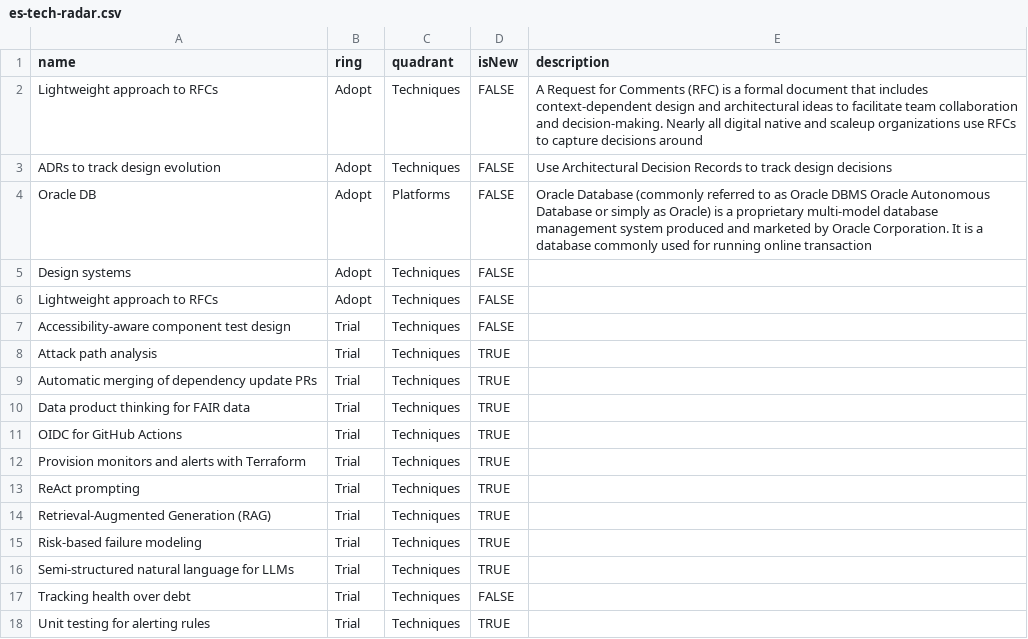
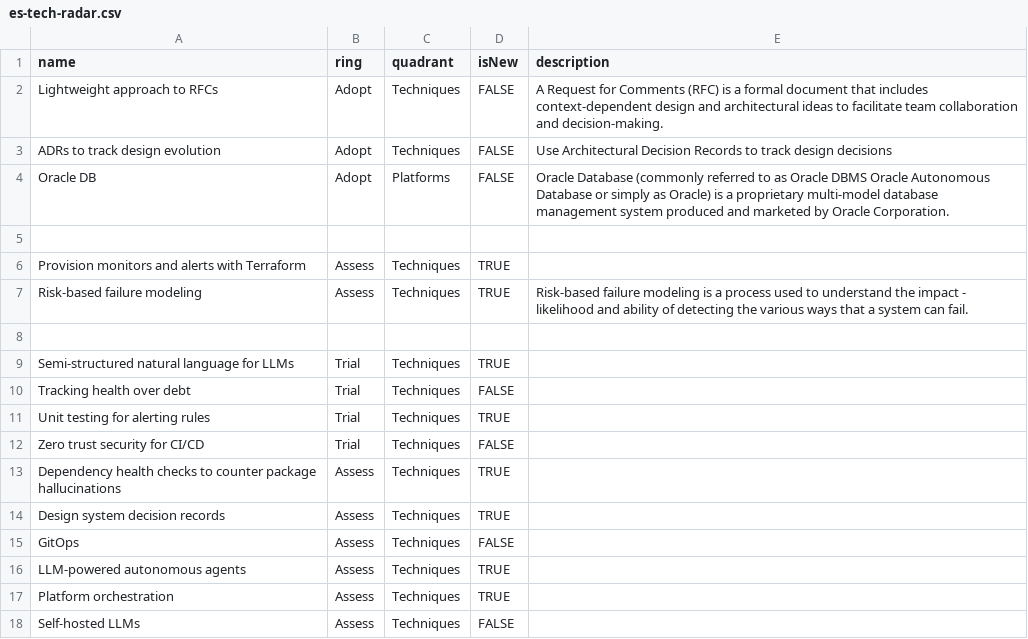
Before and after one commit to cno-enterprise-services/es-tech-radar, a CSV file: es-tech-radar.csv, drawn as a sheet; only a part is shown; the shorter side is filled out with more unchanged rows.

Commit message:
updated

```diff
--- a/es-tech-radar.csv
+++ b/es-tech-radar.csv
@@ -1,16 +1,9 @@
 name, ring, quadrant, isNew, description
-Lightweight approach to RFCs,	Adopt,	Techniques,	FALSE, A Request for Comments (RFC) is a formal document that includes context-dependent design and architectural ideas to facilitate team collaboration and decision-making. Nearly all digital native and scaleup organizations use RFCs to capture decisions around
+Lightweight approach to RFCs,	Adopt,	Techniques,	FALSE, A Request for Comments (RFC) is a formal document that includes context-dependent design and architectural ideas to facilitate team collaboration and decision-making.
 ADRs to track design evolution,	Adopt,	Techniques,	FALSE, Use Architectural Decision Records to track design decisions
-Oracle DB,	Adopt,	Platforms,	FALSE, Oracle Database (commonly referred to as Oracle DBMS Oracle Autonomous Database or simply as Oracle) is a proprietary multi-model database management system produced and marketed by Oracle Corporation. It is a database commonly used for running online transaction
-Design systems,Adopt,Techniques,FALSE,
-Lightweight approach to RFCs,Adopt,Techniques,FALSE,
-Accessibility-aware component test design,Trial,Techniques,FALSE,
-Attack path analysis,Trial,Techniques,TRUE,
-Automatic merging of dependency update PRs,Trial,Techniques,TRUE,
-Data product thinking for FAIR data,Trial,Techniques,TRUE,
-OIDC for GitHub Actions,Trial,Techniques,TRUE,
-Provision monitors and alerts with Terraform,Trial,Techniques,TRUE,
-ReAct prompting,Trial,Techniques,TRUE,
-Retrieval-Augmented Generation (RAG),Trial,Techniques,TRUE,
-Risk-based failure modeling,Trial,Techniques,TRUE,
+Oracle DB,	Adopt,	Platforms,	FALSE, Oracle Database (commonly referred to as Oracle DBMS Oracle Autonomous Database or simply as Oracle) is a proprietary multi-model database management system produced and marketed by Oracle Corporation.
+
+Provision monitors and alerts with Terraform,Assess,Techniques,TRUE,
+Risk-based failure modeling,Assess,Techniques,TRUE, Risk-based failure modeling is a process used to understand the impact - likelihood and ability of detecting the various ways that a system can fail.
+
 Semi-structured natural language for LLMs,Trial,Techniques,TRUE,
```
